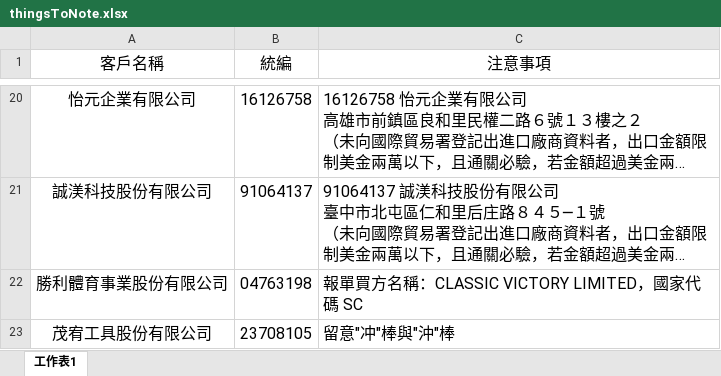
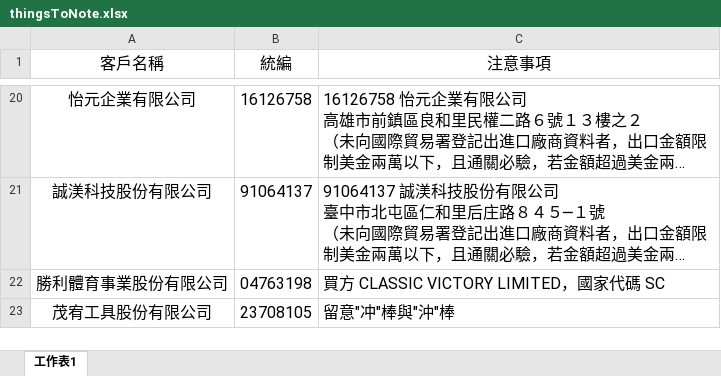
Before and after one commit to liyijung/Export-declaration, an Excel workbook: thingsToNote.xlsx, sheet 工作表1, drawn as a sheet; only a part is shown, gaps mark what is left out; long unchanged cells end in …; values as stored, in another font and other column widths than the file's, no borders; conditional formats not drawn; the diff names each change by its address in the sheet, - before the commit and + after, or states it on an @@ line.

Commit message:
Add files via upload

```diff
--- a/thingsToNote.xlsx (sheet 工作表1)
+++ b/thingsToNote.xlsx (sheet 工作表1)
-C22 (注意事項): 報單買方名稱：CLASSIC VICTORY LIMITED，國家代碼 SC
+C22 (注意事項): 買方 CLASSIC VICTORY LIMITED，國家代碼 SC
```
